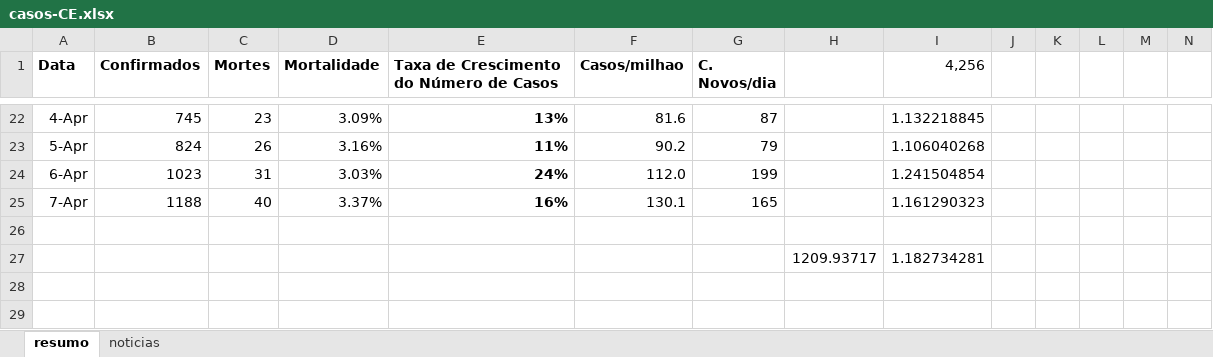
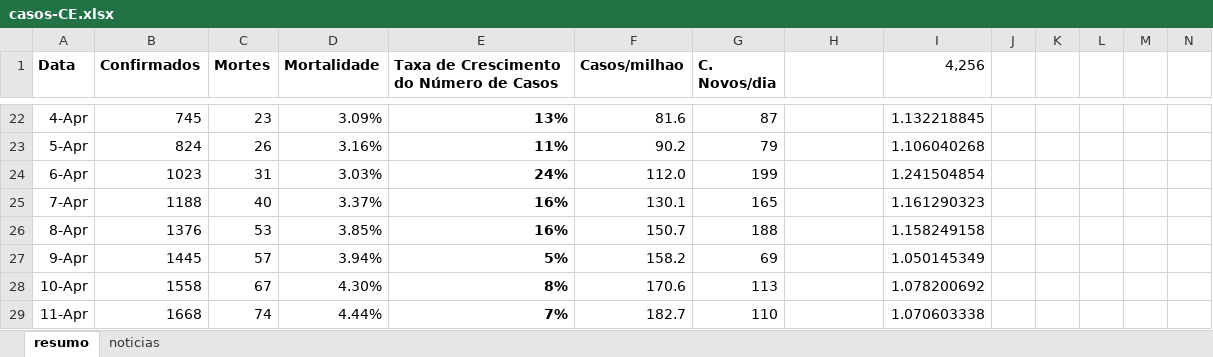
Before and after one commit to luiseduardobr1/covid19-Ceara, an Excel workbook: casos-CE.xlsx, sheet resumo, drawn as a sheet; only a part is shown, gaps mark what is left out; values as stored, in another font and other column widths than the file's, no borders; charts and pictures not drawn; removed rows and columns are numbered as before the commit, all else as after; rows hold the shown columns only; the diff names each change by its address in the sheet, - before the commit and + after, or states it on an @@ line.

Commit message:
Add files via upload

```diff
--- a/casos-CE.xlsx (sheet resumo)
+++ b/casos-CE.xlsx (sheet resumo)
-row 26: (empty)
+row 26: 8-Apr | 1376 | 53 | 3.85% | 16% | 150.7 | 188 |  | 1.158249158
-row 27:  |  |  |  |  |  |  | 1209.93717 | 1.182734281
+row 27: 9-Apr | 1445 | 57 | 3.94% | 5% | 158.2 | 69 |  | 1.050145349
+row 28: 10-Apr | 1558 | 67 | 4.30% | 8% | 170.6 | 113 |  | 1.078200692
+row 29: 11-Apr | 1668 | 74 | 4.44% | 7% | 182.7 | 110 |  | 1.070603338
```
Also changed, not shown: charts or pictures.
